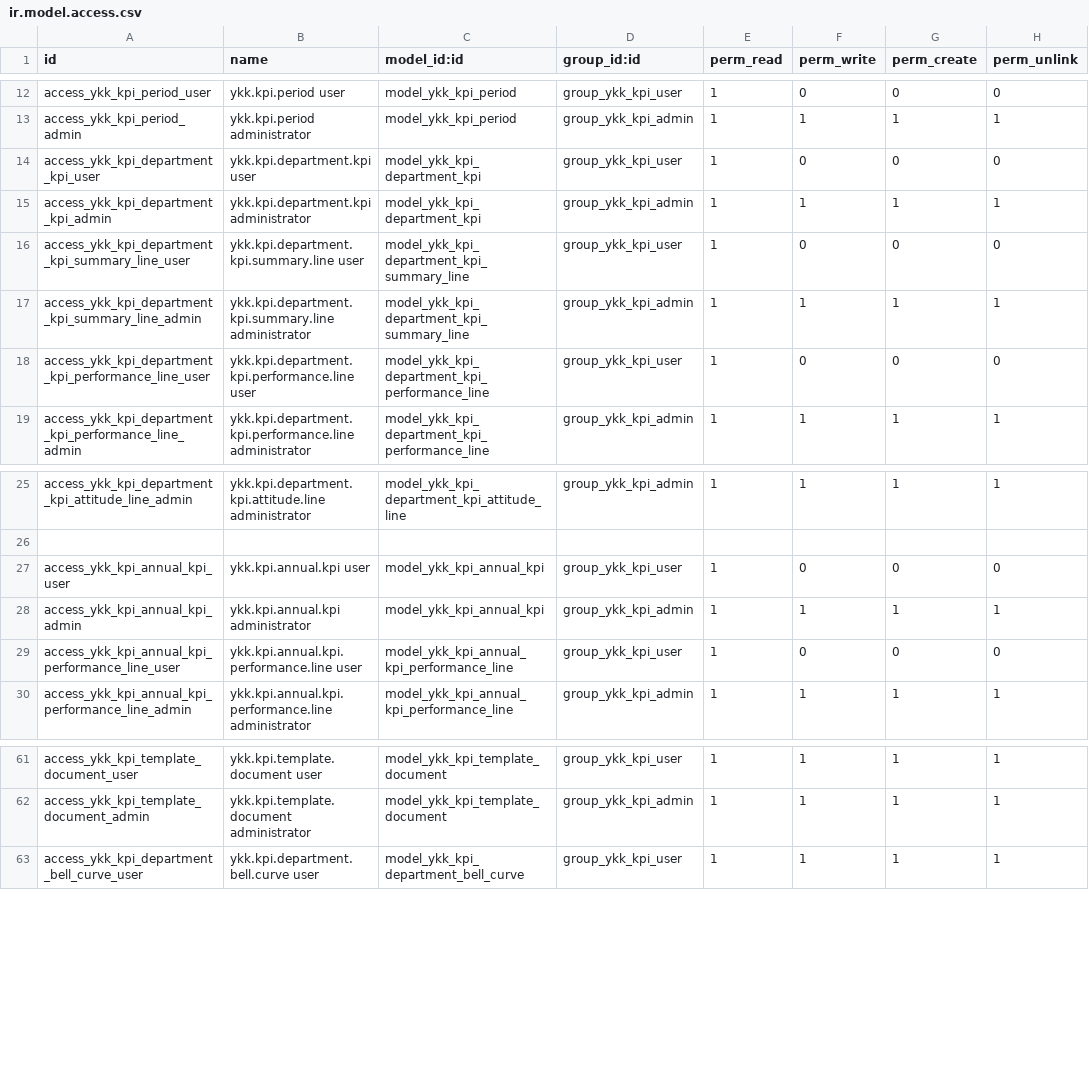
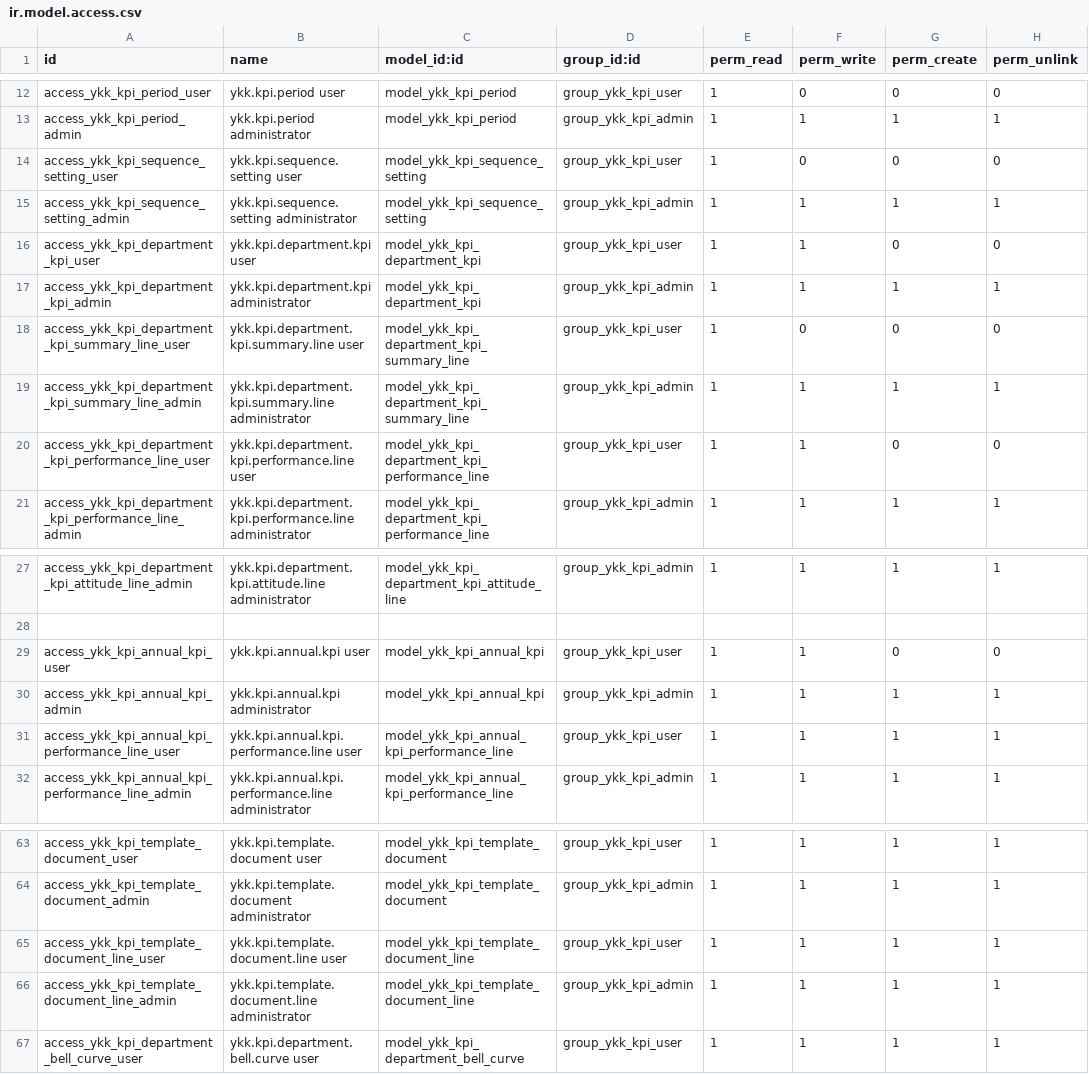
Before and after one commit to suttirakjote/ykk_kpi, a CSV file: security/ir.model.access.csv, drawn as a sheet; only a part is shown, gaps mark what is left out.

```diff
--- a/security/ir.model.access.csv
+++ b/security/ir.model.access.csv
@@ -13,3 +13,5 @@ access_ykk_kpi_period_user,ykk.kpi.period user,model_ykk_kpi_period,group_ykk_kp
 access_ykk_kpi_period_admin,ykk.kpi.period administrator,model_ykk_kpi_period,group_ykk_kpi_admin,1,1,1,1
-access_ykk_kpi_department_kpi_user,ykk.kpi.department.kpi user,model_ykk_kpi_department_kpi,group_ykk_kpi_user,1,0,0,0
+access_ykk_kpi_sequence_setting_user,ykk.kpi.sequence.setting user,model_ykk_kpi_sequence_setting,group_ykk_kpi_user,1,0,0,0
+access_ykk_kpi_sequence_setting_admin,ykk.kpi.sequence.setting administrator,model_ykk_kpi_sequence_setting,group_ykk_kpi_admin,1,1,1,1
+access_ykk_kpi_department_kpi_user,ykk.kpi.department.kpi user,model_ykk_kpi_department_kpi,group_ykk_kpi_user,1,1,0,0
 access_ykk_kpi_department_kpi_admin,ykk.kpi.department.kpi administrator,model_ykk_kpi_department_kpi,group_ykk_kpi_admin,1,1,1,1
@@ -17,3 +19,3 @@ access_ykk_kpi_department_kpi_summary_line_user,ykk.kpi.department.kpi.summary.l
 access_ykk_kpi_department_kpi_summary_line_admin,ykk.kpi.department.kpi.summary.line administrator,model_ykk_kpi_department_kpi_summary_line,group_ykk_kpi_admin,1,1,1,1
-access_ykk_kpi_department_kpi_performance_line_user,ykk.kpi.department.kpi.performance.line user,model_ykk_kpi_department_kpi_performance_line,group_ykk_kpi_user,1,0,0,0
+access_ykk_kpi_department_kpi_performance_line_user,ykk.kpi.department.kpi.performance.line user,model_ykk_kpi_department_kpi_performance_line,group_ykk_kpi_user,1,1,0,0
 access_ykk_kpi_department_kpi_performance_line_admin,ykk.kpi.department.kpi.performance.line administrator,model_ykk_kpi_department_kpi_performance_line,group_ykk_kpi_admin,1,1,1,1
@@ -26,5 +28,5 @@ access_ykk_kpi_department_kpi_attitude_line_admin,ykk.kpi.department.kpi.attitud
 
-access_ykk_kpi_annual_kpi_user,ykk.kpi.annual.kpi user,model_ykk_kpi_annual_kpi,group_ykk_kpi_user,1,0,0,0
+access_ykk_kpi_annual_kpi_user,ykk.kpi.annual.kpi user,model_ykk_kpi_annual_kpi,group_ykk_kpi_user,1,1,0,0
 access_ykk_kpi_annual_kpi_admin,ykk.kpi.annual.kpi administrator,model_ykk_kpi_annual_kpi,group_ykk_kpi_admin,1,1,1,1
-access_ykk_kpi_annual_kpi_performance_line_user,ykk.kpi.annual.kpi.performance.line user,model_ykk_kpi_annual_kpi_performance_line,group_ykk_kpi_user,1,0,0,0
+access_ykk_kpi_annual_kpi_performance_line_user,ykk.kpi.annual.kpi.performance.line user,model_ykk_kpi_annual_kpi_performance_line,group_ykk_kpi_user,1,1,1,1
 access_ykk_kpi_annual_kpi_performance_line_admin,ykk.kpi.annual.kpi.performance.line administrator,model_ykk_kpi_annual_kpi_performance_line,group_ykk_kpi_admin,1,1,1,1
@@ -62,2 +64,4 @@ access_ykk_kpi_template_document_user,ykk.kpi.template.document user,model_ykk_k
 access_ykk_kpi_template_document_admin,ykk.kpi.template.document administrator,model_ykk_kpi_template_document,group_ykk_kpi_admin,1,1,1,1
+access_ykk_kpi_template_document_line_user,ykk.kpi.template.document.line user,model_ykk_kpi_template_document_line,group_ykk_kpi_user,1,1,1,1
+access_ykk_kpi_template_document_line_admin,ykk.kpi.template.document.line administrator,model_ykk_kpi_template_document_line,group_ykk_kpi_admin,1,1,1,1
 access_ykk_kpi_department_bell_curve_user,ykk.kpi.department.bell.curve user,model_ykk_kpi_department_bell_curve,group_ykk_kpi_user,1,1,1,1
```
Also changed, not shown: 36 other files.
